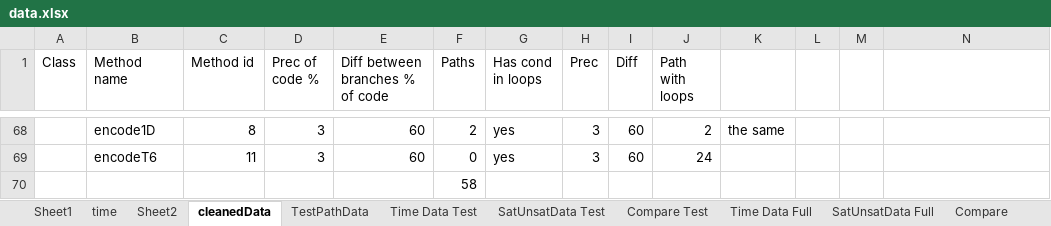
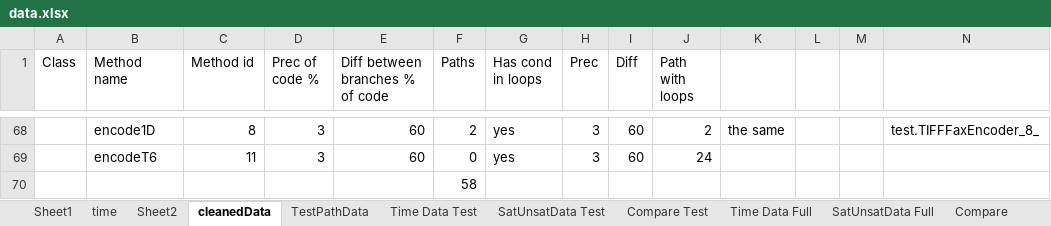
Before and after one commit to fmsea/StaticIcedTea, an Excel workbook: ScratchData/data.xlsx, sheet cleanedData, drawn as a sheet; only a part is shown, gaps mark what is left out; values as stored, in another font and other column widths than the file's, no borders; the diff covers the shown part only; the diff names each change by its address in the sheet, - before the commit and + after, or states it on an @@ line.

```diff
--- a/ScratchData/data.xlsx (sheet cleanedData)
+++ b/ScratchData/data.xlsx (sheet cleanedData)
-N68: (empty)
+N68: test.TIFFFaxEncoder_8_
```
Also changed, not shown: 51 edited cells and cell formats elsewhere in this sheet, sheet Compare, sheet SatUnsatData Full, formulas that keep their value, charts or pictures, 13 other files.
